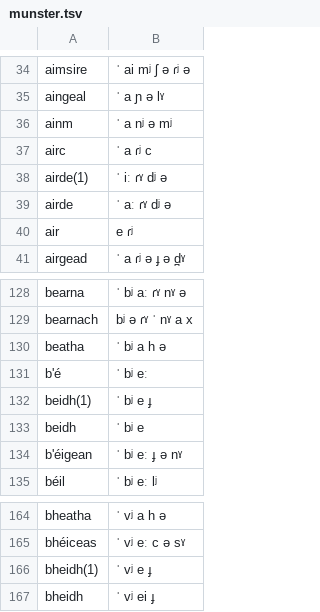
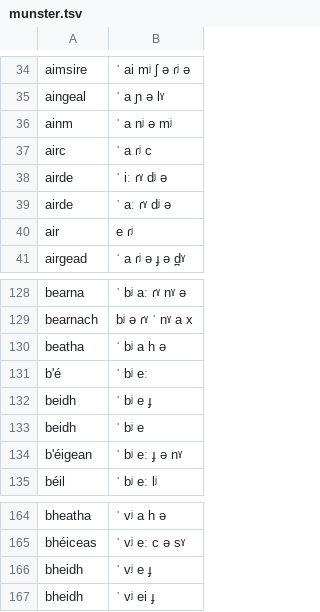
Before and after one commit to jimregan/irish-asr-data, a TSV file: pron/munster.tsv, drawn as a sheet; only a part is shown, gaps mark what is left out.

Commit message:
fix

```diff
--- a/pron/munster.tsv
+++ b/pron/munster.tsv
@@ -37,3 +37,3 @@ ainm	ˈ a nʲ ə mʲ
 airc	ˈ a ɾʲ c
-airde(1)	ˈ iː ɾˠ dʲ ə
+airde	ˈ iː ɾˠ dʲ ə
 airde	ˈ aː ɾˠ dʲ ə
@@ -131,3 +131,3 @@ beatha	ˈ bʲ a h ə
 b'é	ˈ bʲ eː
-beidh(1)	ˈ bʲ e ɟ
+beidh	ˈ bʲ e ɟ
 beidh	ˈ bʲ e
@@ -165,3 +165,3 @@ bheatha	ˈ vʲ a h ə
 bhéiceas	ˈ vʲ eː c ə sˠ
-bheidh(1)	ˈ vʲ e ɟ
+bheidh	ˈ vʲ e ɟ
 bheidh	ˈ vʲ ei ɟ
```
